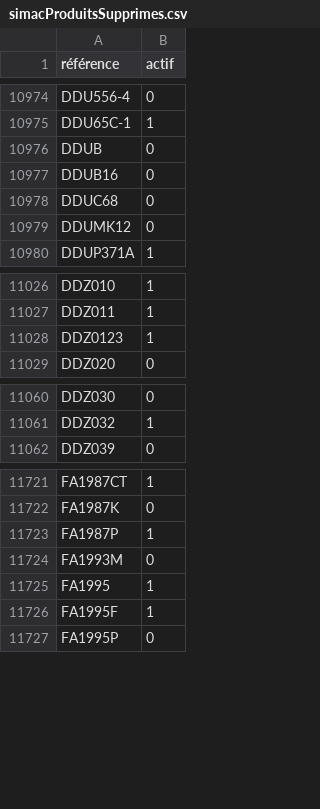
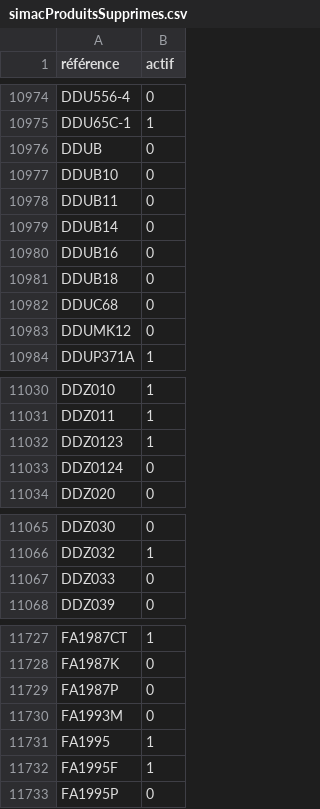
Before and after one commit to Jonathan-djimbi/arsenal-pro, a CSV file: suppliers/simacProduitsSupprimes.csv, drawn as a sheet; only a part is shown, gaps mark what is left out.

```diff
--- a/suppliers/simacProduitsSupprimes.csv
+++ b/suppliers/simacProduitsSupprimes.csv
@@ -10976,3 +10976,7 @@ DDU65C-1;1
 DDUB;0
+DDUB10;0
+DDUB11;0
+DDUB14;0
 DDUB16;0
+DDUB18;0
 DDUC68;0
@@ -11028,2 +11032,3 @@ DDZ011;1
 DDZ0123;1
+DDZ0124;0
 DDZ020;0
@@ -11061,2 +11066,3 @@ DDZ030;0
 DDZ032;1
+DDZ033;0
 DDZ039;0
@@ -11722,3 +11728,3 @@ FA1987CT;1
 FA1987K;0
-FA1987P;1
+FA1987P;0
 FA1993M;0
```
Also changed, not shown: suppliers/europarmProduitsSupprimes.csv, 5 other files.
